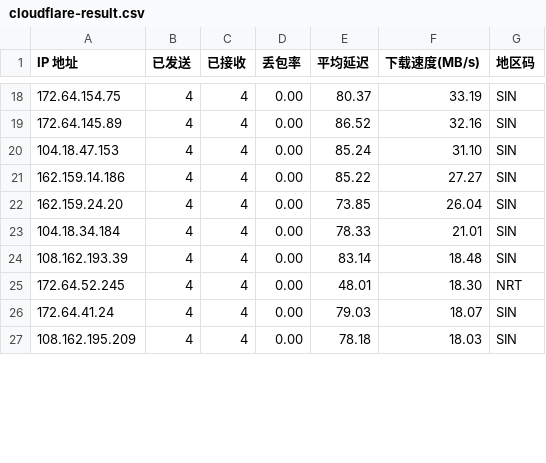
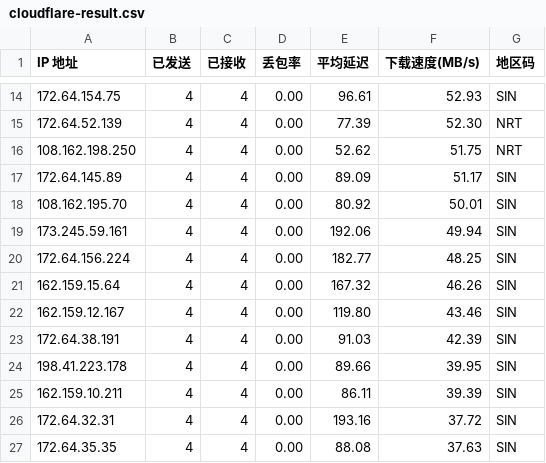
Before and after one commit to huweiunique/WorkerVless2sub, a CSV file: cloudflare-result.csv, drawn as a sheet; only a part is shown, gaps mark what is left out; the diff covers the shown part only.

```diff
--- a/cloudflare-result.csv
+++ b/cloudflare-result.csv
@@ -18,10 +14,14 @@
-"172.64.154.75","4","4","0.00","80.37","33.19","SIN"
-"172.64.145.89","4","4","0.00","86.52","32.16","SIN"
-"104.18.47.153","4","4","0.00","85.24","31.10","SIN"
-"162.159.14.186","4","4","0.00","85.22","27.27","SIN"
-"162.159.24.20","4","4","0.00","73.85","26.04","SIN"
-"104.18.34.184","4","4","0.00","78.33","21.01","SIN"
-"108.162.193.39","4","4","0.00","83.14","18.48","SIN"
-"172.64.52.245","4","4","0.00","48.01","18.30","NRT"
-"172.64.41.24","4","4","0.00","79.03","18.07","SIN"
-"108.162.195.209","4","4","0.00","78.18","18.03","SIN"
+"172.64.154.75","4","4","0.00","96.61","52.93","SIN"
+"172.64.52.139","4","4","0.00","77.39","52.30","NRT"
+"108.162.198.250","4","4","0.00","52.62","51.75","NRT"
+"172.64.145.89","4","4","0.00","89.09","51.17","SIN"
+"108.162.195.70","4","4","0.00","80.92","50.01","SIN"
+"173.245.59.161","4","4","0.00","192.06","49.94","SIN"
+"172.64.156.224","4","4","0.00","182.77","48.25","SIN"
+"162.159.15.64","4","4","0.00","167.32","46.26","SIN"
+"162.159.12.167","4","4","0.00","119.80","43.46","SIN"
+"172.64.38.191","4","4","0.00","91.03","42.39","SIN"
+"198.41.223.178","4","4","0.00","89.66","39.95","SIN"
+"162.159.10.211","4","4","0.00","86.11","39.39","SIN"
+"172.64.32.31","4","4","0.00","193.16","37.72","SIN"
+"172.64.35.35","4","4","0.00","88.08","37.63","SIN"
```
Also changed, not shown: 5 added rows, 9 removed rows and 29 edited cells elsewhere in this file.
